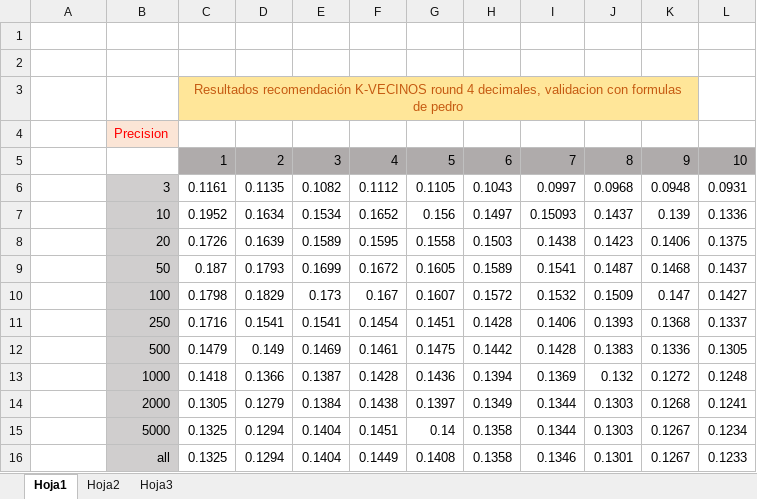
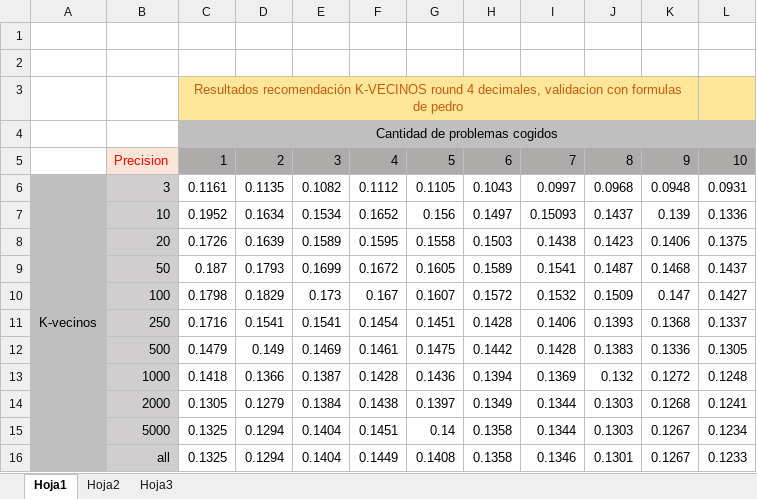
Before and after one commit to alfonsoelmas/recomendadores, an Excel workbook: recomendador1v2_training/resultadosEnExcel.xlsx, sheet Hoja1, drawn as a sheet; only a part is shown; values as stored, in another font and other column widths than the file's, no borders; charts and pictures not drawn; removed rows and columns are numbered as before the commit, all else as after; the diff covers the shown part only; the diff names each change by its address in the sheet, - before the commit and + after, or states it on an @@ line.

```diff
--- a/recomendador1v2_training/resultadosEnExcel.xlsx (sheet Hoja1)
+++ b/recomendador1v2_training/resultadosEnExcel.xlsx (sheet Hoja1)
-L3 fill: none
+L3 fill: #FFE699
-row 4:  | Precision
+row 4:  |  | Cantidad de problemas cogidos
-B5: (empty)
+B5: Precision
-B5 fill: none
+B5 fill: #FBE5D6
-A6: (empty)
+A6: K-vecinos
-A6:A16 fill: none
+A6:A16 fill: #BFBFBF
+A6:A16 merged
```
Also changed, not shown: 16 added rows and 1 edited cell elsewhere in this sheet, sheet Hoja2, sheet Hoja3, charts or pictures.
